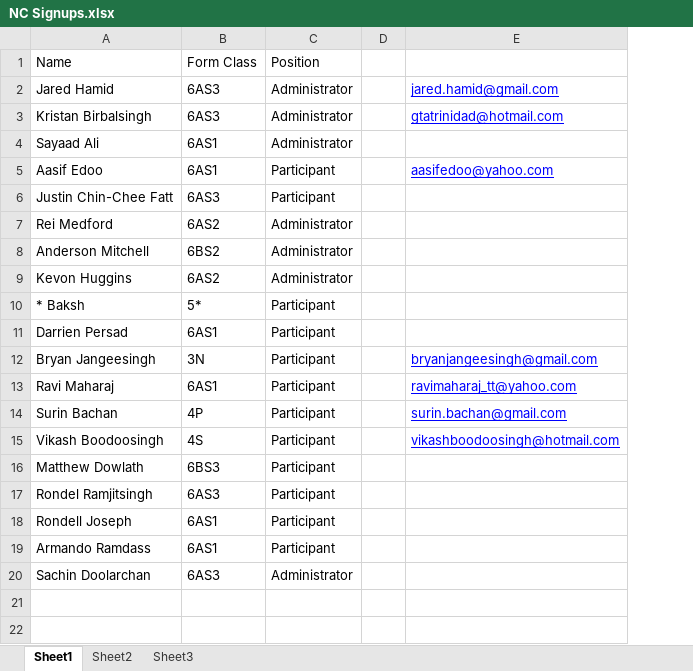
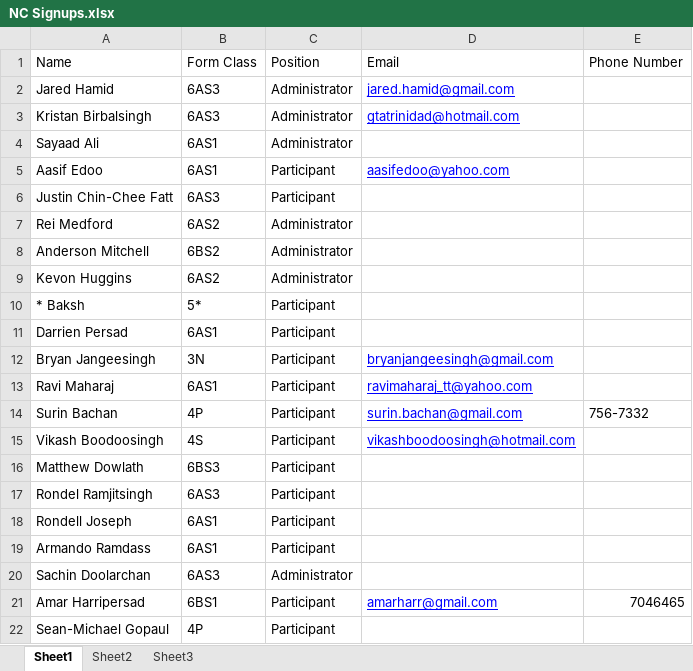
Before and after one commit to Computers-of-Hope/main, an Excel workbook: NC Signups.xlsx, sheet Sheet1, drawn as a sheet; values as stored, in another font and other column widths than the file's, no borders; removed rows and columns are numbered as before the commit, all else as after; the diff names each change by its address in the sheet, - before the commit and + after, or states it on an @@ line.

Commit message:
new file:   Event/22nd February Plan of action.docx 	new file:   Event/Event.xlsx 	modified:   NC Signups.xlsx 	new file:   NGHS Signups.xlsx 	new file:   New Microsoft Word Document.docx 	new file:   ~$ols and Guidelines.docx 	new file:   ~$w Microsoft Word Document.docx

```diff
--- a/NC Signups.xlsx (sheet Sheet1)
+++ b/NC Signups.xlsx (sheet Sheet1)
-column D, empty
+column E, rows 1-14: Phone Number |  |  |  |  |  |  |  |  |  |  |  |  | 756-7332
-D1: (empty)
+D1: Email
+row 21: Amar Harripersad | 6BS1 | Participant | amarharr@gmail.com | 7046465
+row 22: Sean-Michael Gopaul | 4P | Participant
```
Also changed, not shown: 6 other files.
